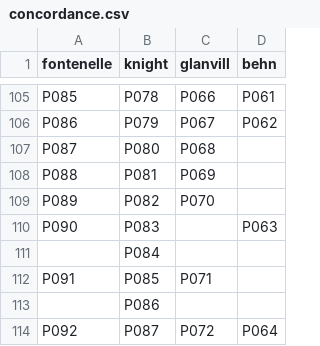
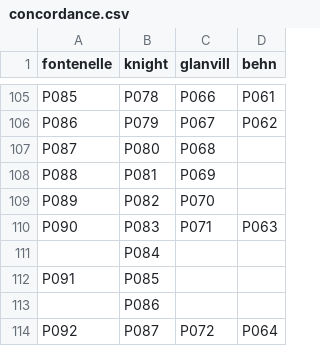
Before and after one commit to fmilana/TranslationAnnotator, a CSV file: app/data/raw/concordance.csv, drawn as a sheet; only a part is shown, gaps mark what is left out.

Commit message:
Fix navbar layout and mistake in concordance table

```diff
--- a/app/data/raw/concordance.csv
+++ b/app/data/raw/concordance.csv
@@ -109,5 +109,5 @@ P088,P081,P069,
 P089,P082,P070,
-P090,P083,,P063
+P090,P083,P071,P063
 ,P084,,
-P091,P085,P071,
+P091,P085,,
 ,P086,,
```
Also changed, not shown: 1 other file.
